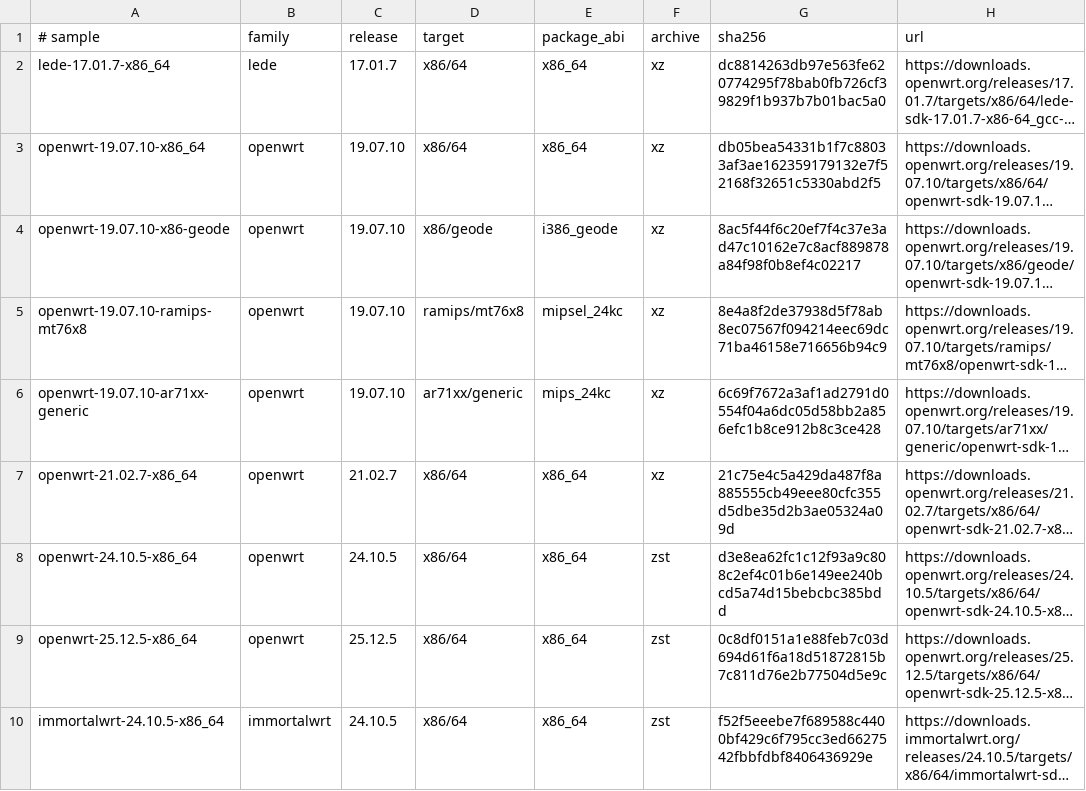
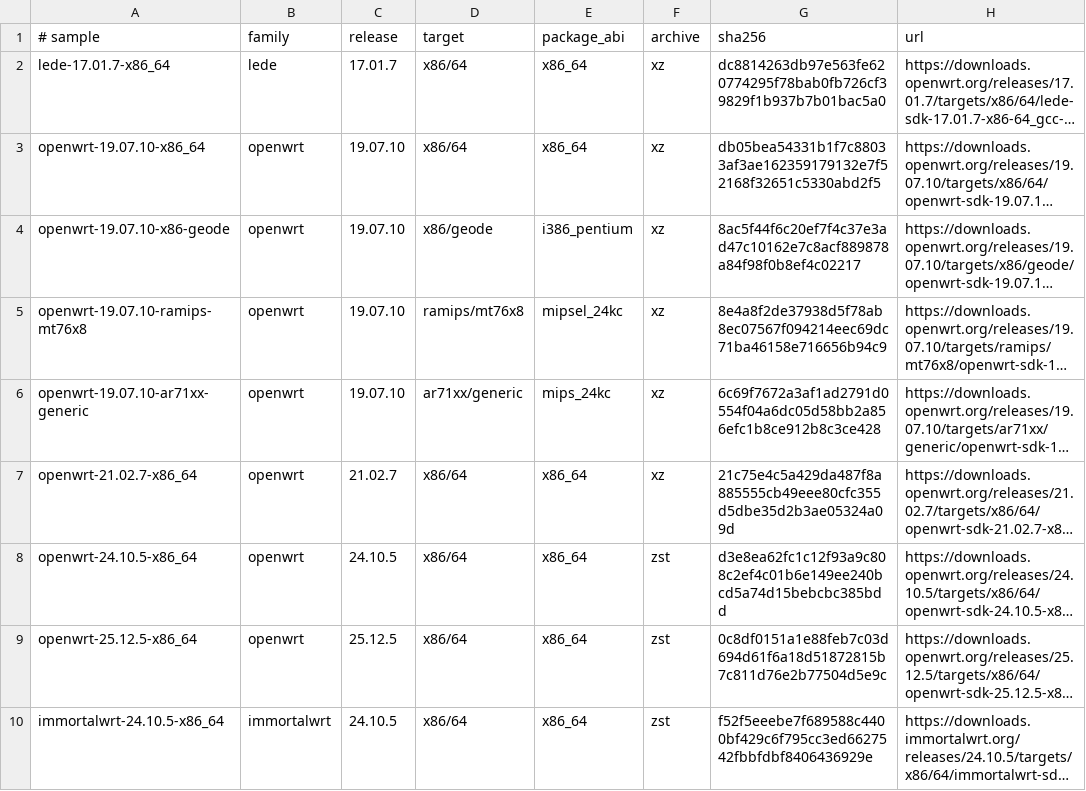
Before and after one commit to weigefenxiang/WeiG-Remote-Gate, a TSV file: native/sdk-compat-matrix.tsv, drawn as a sheet; long unchanged cells end in …; the diff names each change by its address in the sheet, - before the commit and + after, or states it on an @@ line.

Commit message:
fix: match OpenWrt 19.07 geode package ABI

```diff
--- a/native/sdk-compat-matrix.tsv
+++ b/native/sdk-compat-matrix.tsv
-E4 (package_abi): i386_geode
+E4 (package_abi): i386_pentium
```
